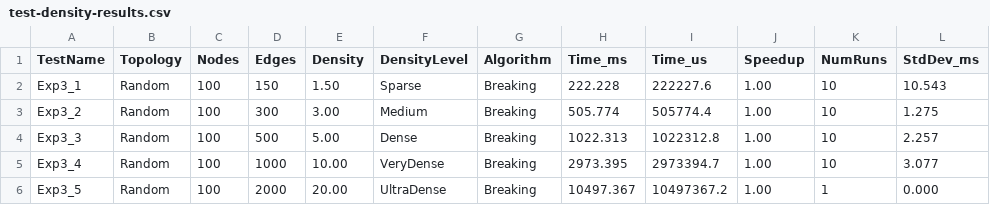
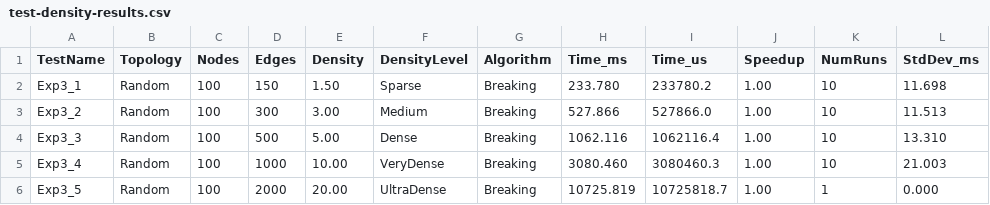
Before and after one commit to EmergentTwilight/CN-Project, a CSV file: docs/benchmark/v2/results/breaking/test-density-results.csv, drawn as a sheet.

```diff
--- a/docs/benchmark/v2/results/breaking/test-density-results.csv
+++ b/docs/benchmark/v2/results/breaking/test-density-results.csv
@@ -1,6 +1,6 @@
 TestName,Topology,Nodes,Edges,Density,DensityLevel,Algorithm,Time_ms,Time_us,Speedup,NumRuns,StdDev_ms
-Exp3_1,Random,100,150,1.50,Sparse,Breaking,222.228,222227.6,1.00,10,10.543
-Exp3_2,Random,100,300,3.00,Medium,Breaking,505.774,505774.4,1.00,10,1.275
-Exp3_3,Random,100,500,5.00,Dense,Breaking,1022.313,1022312.8,1.00,10,2.257
-Exp3_4,Random,100,1000,10.00,VeryDense,Breaking,2973.395,2973394.7,1.00,10,3.077
-Exp3_5,Random,100,2000,20.00,UltraDense,Breaking,10497.367,10497367.2,1.00,1,0.000
+Exp3_1,Random,100,150,1.50,Sparse,Breaking,233.780,233780.2,1.00,10,11.698
+Exp3_2,Random,100,300,3.00,Medium,Breaking,527.866,527866.0,1.00,10,11.513
+Exp3_3,Random,100,500,5.00,Dense,Breaking,1062.116,1062116.4,1.00,10,13.310
+Exp3_4,Random,100,1000,10.00,VeryDense,Breaking,3080.460,3080460.3,1.00,10,21.003
+Exp3_5,Random,100,2000,20.00,UltraDense,Breaking,10725.819,10725818.7,1.00,1,0.000
```
Also changed, not shown: docs/benchmark/v2/results/breaking/test-correctness-results.csv, docs/benchmark/v2/results/breaking/test-realistic-results.csv, 12 other files.
